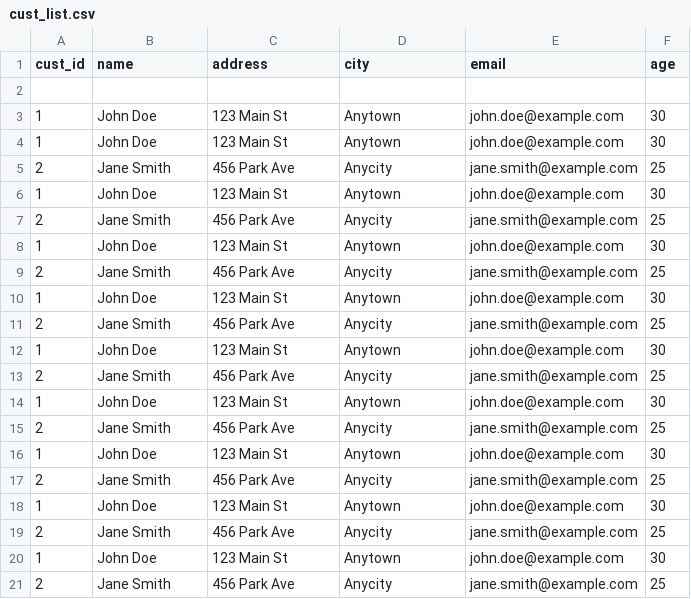
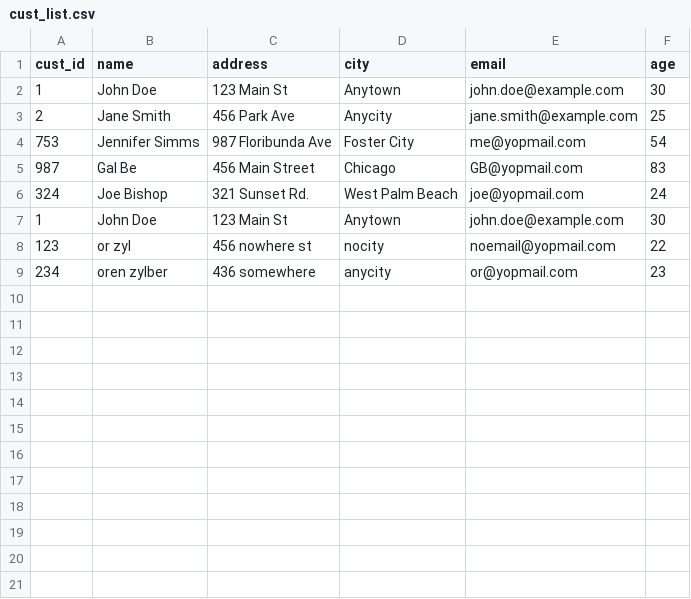
Before and after one commit to Idanbenaim/HotelCalifornia, a CSV file: database/cust_list.csv, drawn as a sheet; removed rows and columns are numbered as before the commit, all else as after; the diff names each change by its address in the sheet, - before the commit and + after, or states it on an @@ line.

```diff
--- a/database/cust_list.csv
+++ b/database/cust_list.csv
-row 2: (empty)
-row 3: 1 | John Doe | 123 Main St | Anytown | john.doe@example.com | 30
+row 4: 753 | Jennifer Simms | 987 Floribunda Ave | Foster City | me@yopmail.com | 54
+row 5: 987 | Gal Be | 456 Main Street | Chicago | GB@yopmail.com | 83
+row 6: 324 | Joe Bishop | 321 Sunset Rd. | West Palm Beach | joe@yopmail.com | 24
-row 7: 2 | Jane Smith | 456 Park Ave | Anycity | jane.smith@example.com | 25
-row 8: 1 | John Doe | 123 Main St | Anytown | john.doe@example.com | 30
-row 9: 2 | Jane Smith | 456 Park Ave | Anycity | jane.smith@example.com | 25
-row 10: 1 | John Doe | 123 Main St | Anytown | john.doe@example.com | 30
-row 11: 2 | Jane Smith | 456 Park Ave | Anycity | jane.smith@example.com | 25
-row 12: 1 | John Doe | 123 Main St | Anytown | john.doe@example.com | 30
-row 13: 2 | Jane Smith | 456 Park Ave | Anycity | jane.smith@example.com | 25
-row 14: 1 | John Doe | 123 Main St | Anytown | john.doe@example.com | 30
-row 15: 2 | Jane Smith | 456 Park Ave | Anycity | jane.smith@example.com | 25
-row 16: 1 | John Doe | 123 Main St | Anytown | john.doe@example.com | 30
-row 17: 2 | Jane Smith | 456 Park Ave | Anycity | jane.smith@example.com | 25
-row 18: 1 | John Doe | 123 Main St | Anytown | john.doe@example.com | 30
-row 19: 2 | Jane Smith | 456 Park Ave | Anycity | jane.smith@example.com | 25
-row 20: 1 | John Doe | 123 Main St | Anytown | john.doe@example.com | 30
-row 21: 2 | Jane Smith | 456 Park Ave | Anycity | jane.smith@example.com | 25
+row 8: 123 | or zyl | 456 nowhere st | nocity | noemail@yopmail.com | 22
+row 9: 234 | oren zylber | 436 somewhere | anycity | or@yopmail.com | 23
```
Also changed, not shown: database/bookings_list.csv, 5 other files.
